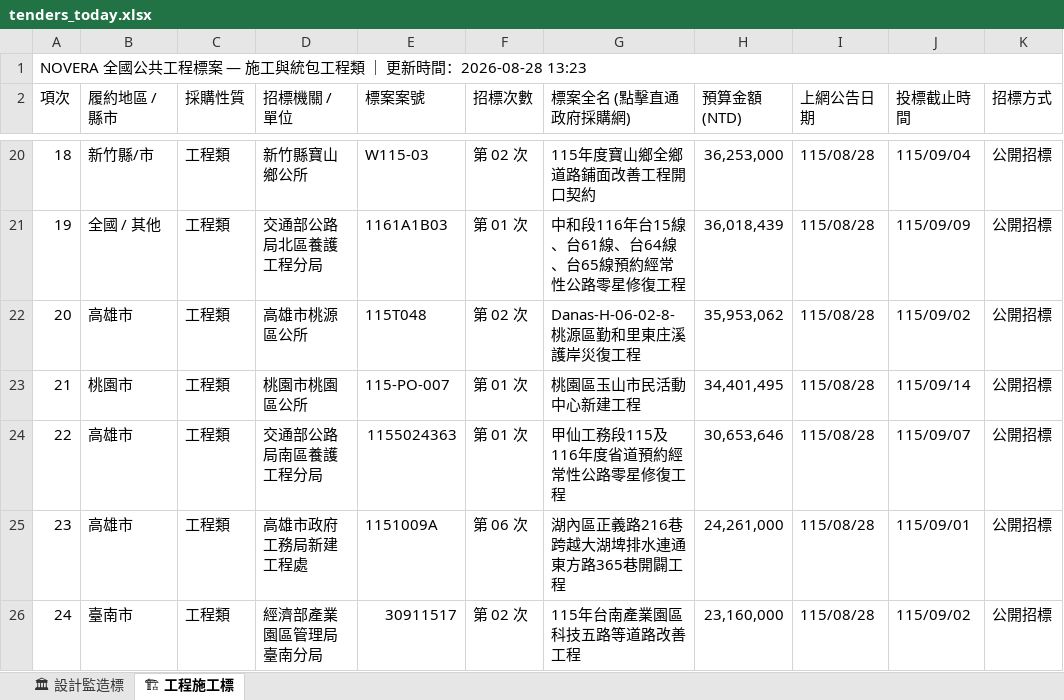
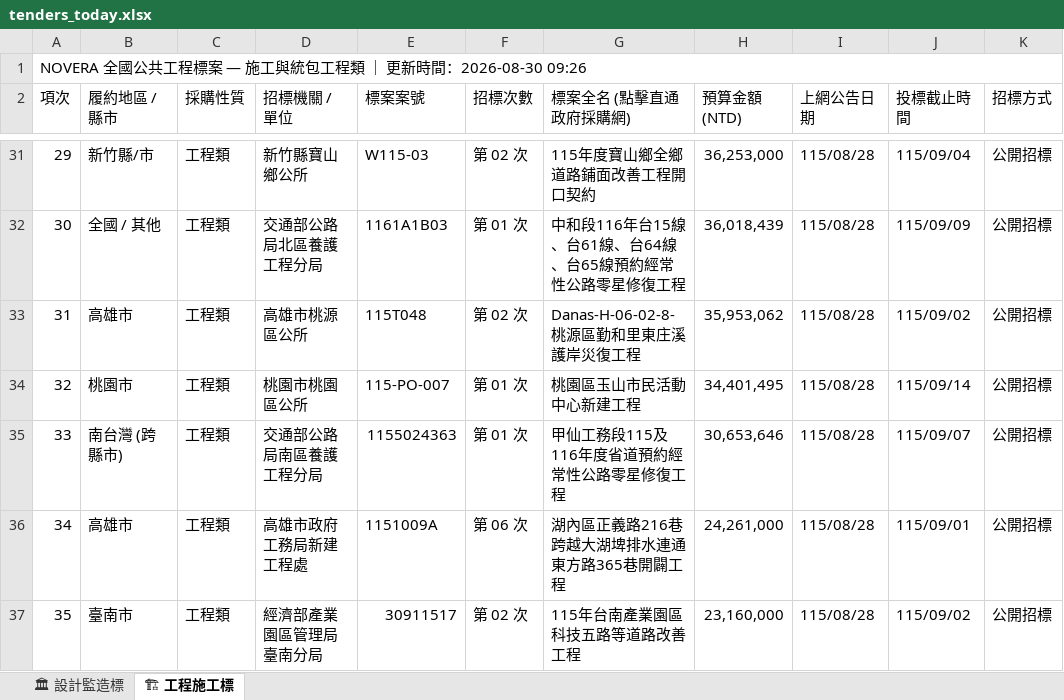
Before and after one commit to gardenai0222-a11y/NOVERA-20260830, an Excel workbook: tenders_today.xlsx, sheet 🏗 工程施工標, drawn as a sheet; only a part is shown, gaps mark what is left out; values as stored, in another font and other column widths than the file's, no cell formats; addresses are those after the commit; the diff covers the shown part only; the diff names each change by its address in the sheet, - before the commit and + after, or states it on an @@ line.

```diff
--- a/tenders_today.xlsx (sheet 🏗 工程施工標)
+++ b/tenders_today.xlsx (sheet 🏗 工程施工標)
@@ column A (項次) renumbered between rows 1 and 327 @@
-B35 (履約地區 / 縣市): 高雄市
+B35 (履約地區 / 縣市): 南台灣 (跨縣市)
```
Also changed, not shown: 13 added rows, 24 removed rows and 39 edited cells elsewhere in this sheet, sheet 🏛 設計監造標, cell formats, 今日政府電子採購網.xlsx, 2 other files.
